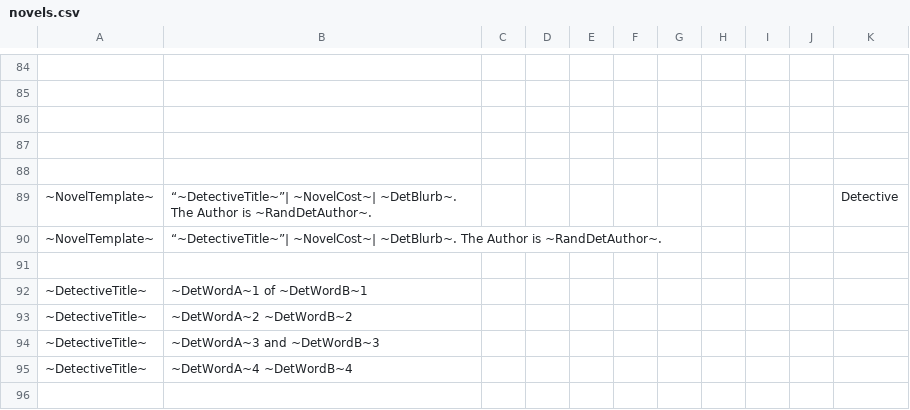
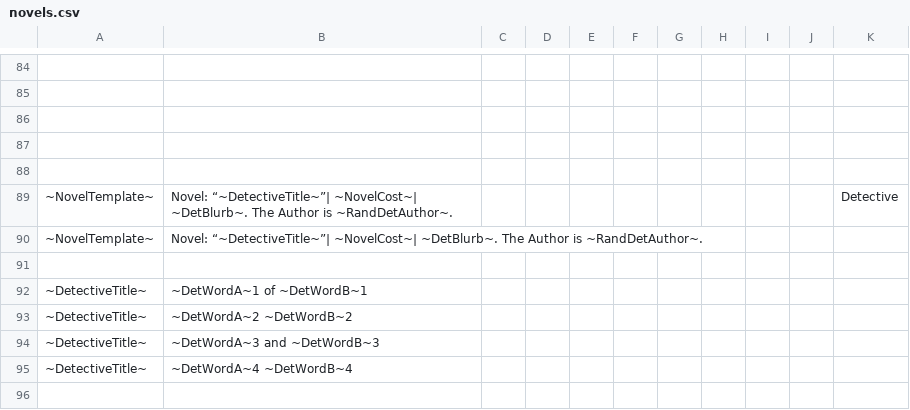
Before and after one commit to alastair-JL/StarTraveller, a CSV file: Trinkets/novels.csv, drawn as a sheet; only a part is shown, gaps mark what is left out.

```diff
--- a/Trinkets/novels.csv
+++ b/Trinkets/novels.csv
@@ -88,4 +88,4 @@
 ;;;;;;;;;;
-"~NovelTemplate~";"“~DetectiveTitle~”| ~NovelCost~| ~DetBlurb~.  The Author is ~RandDetAuthor~. ";;;;;;;;;"Detective"
-"~NovelTemplate~";"“~DetectiveTitle~”| ~NovelCost~| ~DetBlurb~.  The Author is ~RandDetAuthor~. ";;;;;;;;;
+"~NovelTemplate~";"Novel: “~DetectiveTitle~”| ~NovelCost~| ~DetBlurb~.  The Author is ~RandDetAuthor~. ";;;;;;;;;"Detective"
+"~NovelTemplate~";"Novel: “~DetectiveTitle~”| ~NovelCost~| ~DetBlurb~.  The Author is ~RandDetAuthor~. ";;;;;;;;;
 ;;;;;;;;;;
```
Also changed, not shown: Trinkets/armour.csv, Trinkets/mundane.csv, 2 other files.
